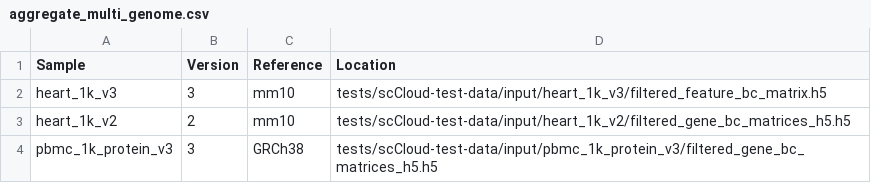
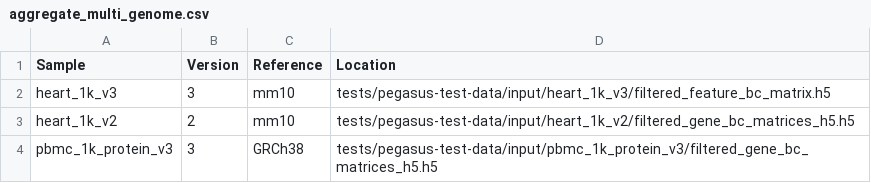
Before and after one commit to klarman-cell-observatory/pegasus-test-data, a CSV file: input/aggregate_multi_genome.csv, drawn as a sheet.

Commit message:
Updated tests

```diff
--- a/input/aggregate_multi_genome.csv
+++ b/input/aggregate_multi_genome.csv
@@ -1,4 +1,4 @@
 Sample,Version,Reference,Location
-heart_1k_v3,3,mm10,tests/scCloud-test-data/input/heart_1k_v3/filtered_feature_bc_matrix.h5
-heart_1k_v2,2,mm10,tests/scCloud-test-data/input/heart_1k_v2/filtered_gene_bc_matrices_h5.h5
-pbmc_1k_protein_v3,3,GRCh38,tests/scCloud-test-data/input/pbmc_1k_protein_v3/filtered_gene_bc_matrices_h5.h5
+heart_1k_v3,3,mm10,tests/pegasus-test-data/input/heart_1k_v3/filtered_feature_bc_matrix.h5
+heart_1k_v2,2,mm10,tests/pegasus-test-data/input/heart_1k_v2/filtered_gene_bc_matrices_h5.h5
+pbmc_1k_protein_v3,3,GRCh38,tests/pegasus-test-data/input/pbmc_1k_protein_v3/filtered_gene_bc_matrices_h5.h5
```
Also changed, not shown: input/aggregate_test.csv, 8 other files.
